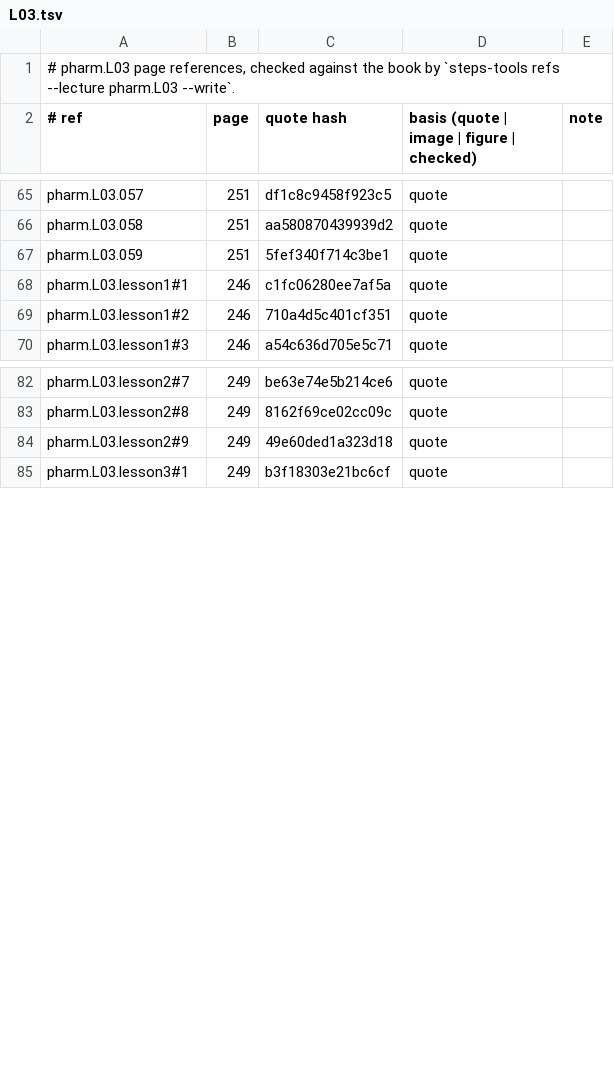
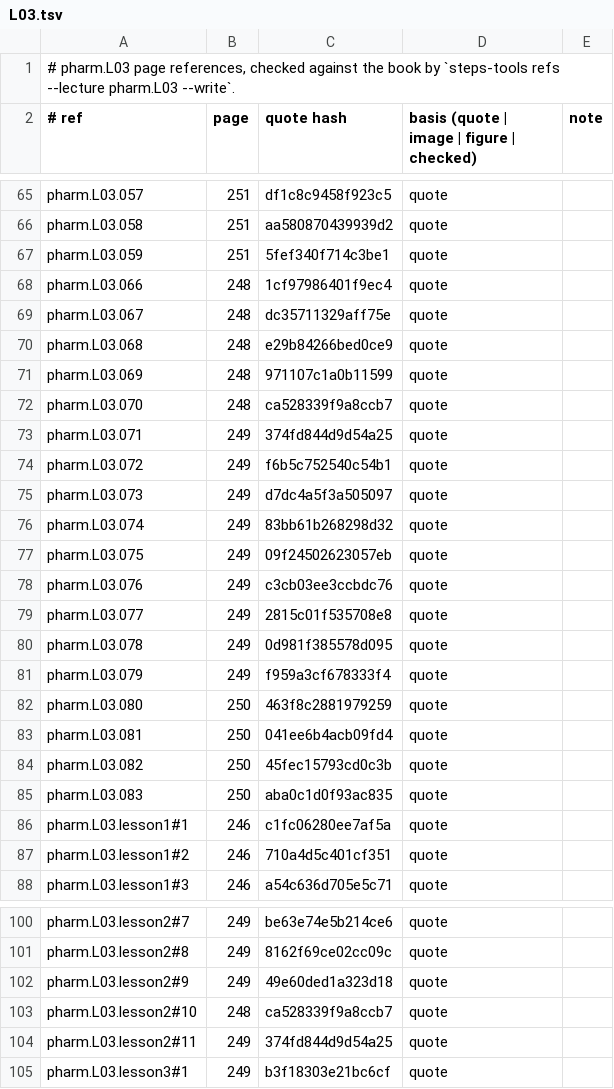
Before and after one commit to MohamedRef/Steps-app, a TSV file: content/book-refs/pharm/L03.tsv, drawn as a sheet; only a part is shown, gaps mark what is left out; the diff covers the shown part only.

```diff
--- a/content/book-refs/pharm/L03.tsv
+++ b/content/book-refs/pharm/L03.tsv
@@ -67,2 +67,20 @@ pharm.L03.058	251	aa580870439939d2	quote
 pharm.L03.059	251	5fef340f714c3be1	quote	
+pharm.L03.066	248	1cf97986401f9ec4	quote	
+pharm.L03.067	248	dc35711329aff75e	quote	
+pharm.L03.068	248	e29b84266bed0ce9	quote	
+pharm.L03.069	248	971107c1a0b11599	quote	
+pharm.L03.070	248	ca528339f9a8ccb7	quote	
+pharm.L03.071	249	374fd844d9d54a25	quote	
+pharm.L03.072	249	f6b5c752540c54b1	quote	
+pharm.L03.073	249	d7dc4a5f3a505097	quote	
+pharm.L03.074	249	83bb61b268298d32	quote	
+pharm.L03.075	249	09f24502623057eb	quote	
+pharm.L03.076	249	c3cb03ee3ccbdc76	quote	
+pharm.L03.077	249	2815c01f535708e8	quote	
+pharm.L03.078	249	0d981f385578d095	quote	
+pharm.L03.079	249	f959a3cf678333f4	quote	
+pharm.L03.080	250	463f8c2881979259	quote	
+pharm.L03.081	250	041ee6b4acb09fd4	quote	
+pharm.L03.082	250	45fec15793cd0c3b	quote	
+pharm.L03.083	250	aba0c1d0f93ac835	quote	
 pharm.L03.lesson1#1	246	c1fc06280ee7af5a	quote	
@@ -84,2 +102,4 @@ pharm.L03.lesson2#8	249	8162f69ce02cc09c	quote
 pharm.L03.lesson2#9	249	49e60ded1a323d18	quote	
+pharm.L03.lesson2#10	248	ca528339f9a8ccb7	quote	
+pharm.L03.lesson2#11	249	374fd844d9d54a25	quote	
 pharm.L03.lesson3#1	249	b3f18303e21bc6cf	quote	
```
Also changed, not shown: 1 added row elsewhere in this file, content/book-refs/pharm/L01.tsv, content/book-refs/pharm/L02.tsv, 8 other files.
